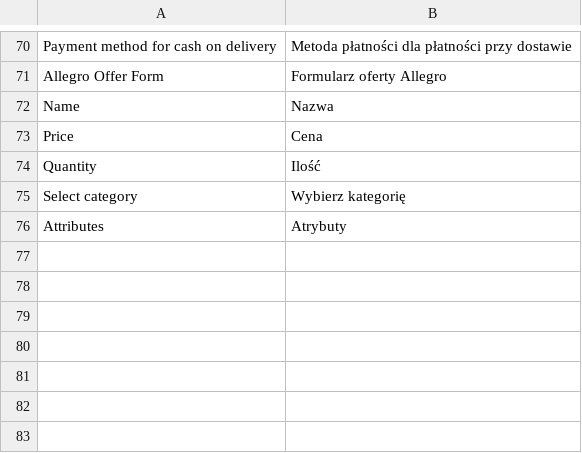
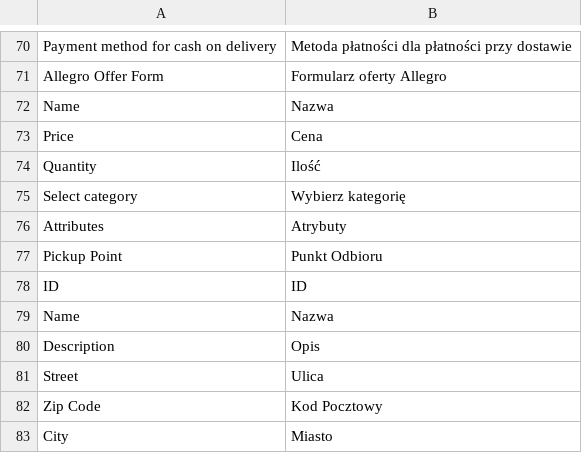
Before and after one commit to macopedia/magento2-allegro, a CSV file: i18n/pl_PL.csv, drawn as a sheet; only a part is shown, gaps mark what is left out.

Commit message:
Add delivery point interfaces and extention attribute for order

```diff
--- a/i18n/pl_PL.csv
+++ b/i18n/pl_PL.csv
@@ -76 +76,8 @@
 "Attributes","Atrybuty"
+"Pickup Point","Punkt Odbioru"
+"ID","ID"
+"Name","Nazwa"
+"Description","Opis"
+"Street","Ulica"
+"Zip Code","Kod Pocztowy"
+"City","Miasto"
```
Also changed, not shown: 24 other files.
